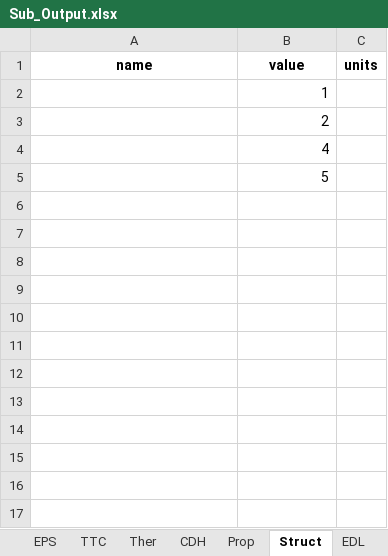
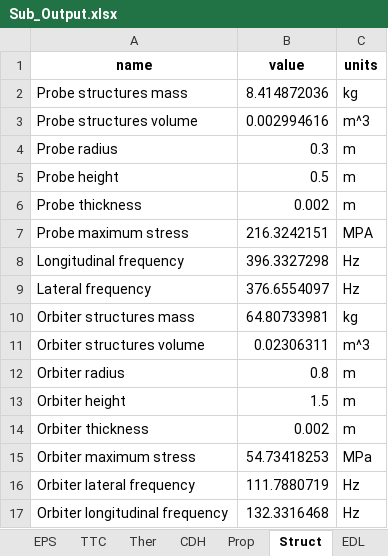
Before and after one commit to LMaiorano/DSE-AOCS-Design, an Excel workbook: Sub_Output.xlsx, sheet Struct, drawn as a sheet; values as stored, in another font and other column widths than the file's, no borders; removed rows and columns are numbered as before the commit, all else as after; the diff names each change by its address in the sheet, - before the commit and + after, or states it on an @@ line.

```diff
--- a/Sub_Output.xlsx (sheet Struct)
+++ b/Sub_Output.xlsx (sheet Struct)
-row 2:  | 1
-row 3:  | 2
-row 4:  | 4
-row 5:  | 5
+row 2: Probe structures mass | 8.414872036 | kg
+row 3: Probe structures volume | 0.002994616 | m^3
+row 4: Probe radius | 0.3 | m
+row 5: Probe height | 0.5 | m
+row 6: Probe thickness | 0.002 | m
+row 7: Probe maximum stress | 216.3242151 | MPA
+row 8: Longitudinal frequency | 396.3327298 | Hz
+row 9: Lateral frequency | 376.6554097 | Hz
+row 10: Orbiter structures mass | 64.80733981 | kg
+row 11: Orbiter structures volume | 0.02306311 | m^3
+row 12: Orbiter radius | 0.8 | m
+row 13: Orbiter height | 1.5 | m
+row 14: Orbiter thickness | 0.002 | m
+row 15: Orbiter maximum stress | 54.73418253 | MPa
+row 16: Orbiter lateral frequency | 111.7880719 | Hz
+row 17: Orbiter longitudinal frequency | 132.3316468 | Hz
```
Also changed, not shown: sheet Prop, sheet EPS, sheet TTC, sheet Astro, sheet EDL, sheet CDH, 3 more sheets.
